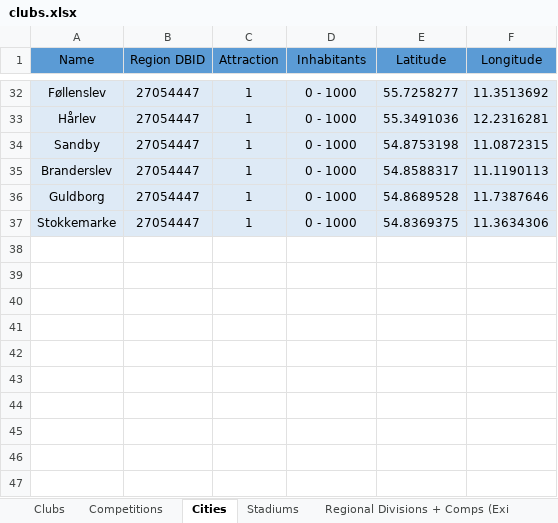
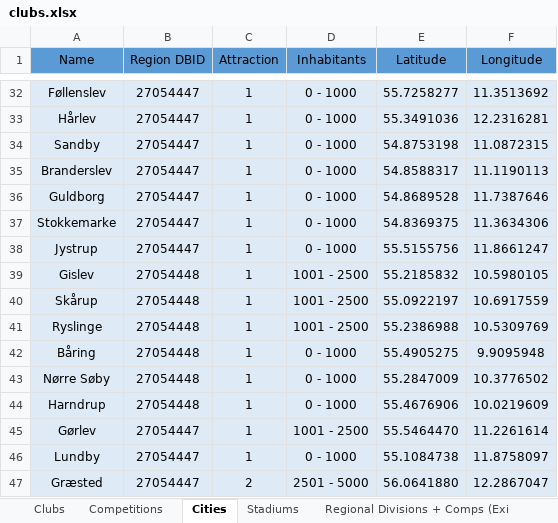
Before and after one commit to GirafiStudios/FM-XML-Club-Creator, an Excel workbook: clubs.xlsx, sheet Cities, drawn as a sheet; only a part is shown, gaps mark what is left out; values as stored, in another font and other column widths than the file's, no borders; charts and pictures and table styles not drawn; the diff names each change by its address in the sheet, - before the commit and + after, or states it on an @@ line.

```diff
--- a/clubs.xlsx (sheet Cities)
+++ b/clubs.xlsx (sheet Cities)
+row 38: Jystrup | 27054447 | 1 | 0 - 1000 | 55.5155756 | 11.8661247
+row 39: Gislev | 27054448 | 1 | 1001 - 2500 | 55.2185832 | 10.5980105
+row 40: Skårup | 27054448 | 1 | 1001 - 2500 | 55.0922197 | 10.6917559
+row 41: Ryslinge | 27054448 | 1 | 1001 - 2500 | 55.2386988 | 10.5309769
+row 42: Båring | 27054448 | 1 | 0 - 1000 | 55.4905275 | 9.9095948
+row 43: Nørre Søby | 27054448 | 1 | 0 - 1000 | 55.2847009 | 10.3776502
+row 44: Harndrup | 27054448 | 1 | 0 - 1000 | 55.4676906 | 10.0219609
+row 45: Gørlev | 27054447 | 1 | 1001 - 2500 | 55.5464470 | 11.2261614
+row 46: Lundby | 27054447 | 1 | 0 - 1000 | 55.1084738 | 11.8758097
+row 47: Græsted | 27054447 | 2 | 2501 - 5000 | 56.0641880 | 12.2867047
```
Also changed, not shown: sheet Regional Divisions + Comps (Exi, sheet Clubs, sheet Stadiums, sheet Competitions, 1 other file.
